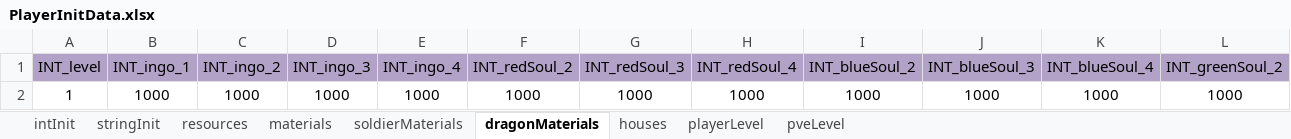
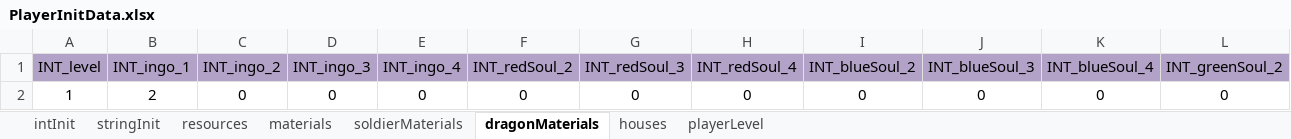
Before and after one commit to ModunZhang/kod_docs, an Excel workbook: datas/shared/PlayerInitData.xlsx, sheet dragonMaterials, drawn as a sheet; only a part is shown; values as stored, in another font and other column widths than the file's, no borders; removed rows and columns are numbered as before the commit, all else as after; rows hold the shown columns only; the diff names each change by its address in the sheet, - before the commit and + after, or states it on an @@ line.

```diff
--- a/datas/shared/PlayerInitData.xlsx (sheet dragonMaterials)
+++ b/datas/shared/PlayerInitData.xlsx (sheet dragonMaterials)
-sheet tab: pveLevel
-row 2: 1 | 1000 | 1000 | 1000 | 1000 | 1000 | 1000 | 1000 | 1000 | 1000 | 1000 | 1000
+row 2: 1 | 2 | 0 | 0 | 0 | 0 | 0 | 0 | 0 | 0 | 0 | 0
```
Also changed, not shown: sheet intInit.
